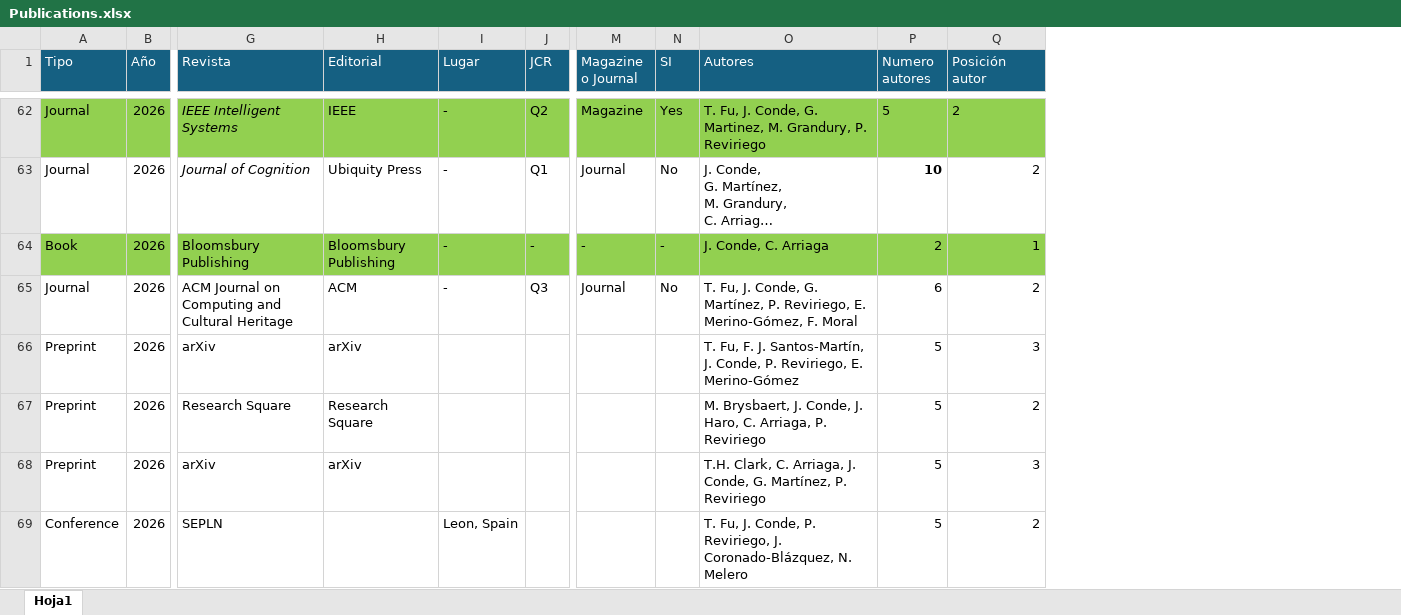
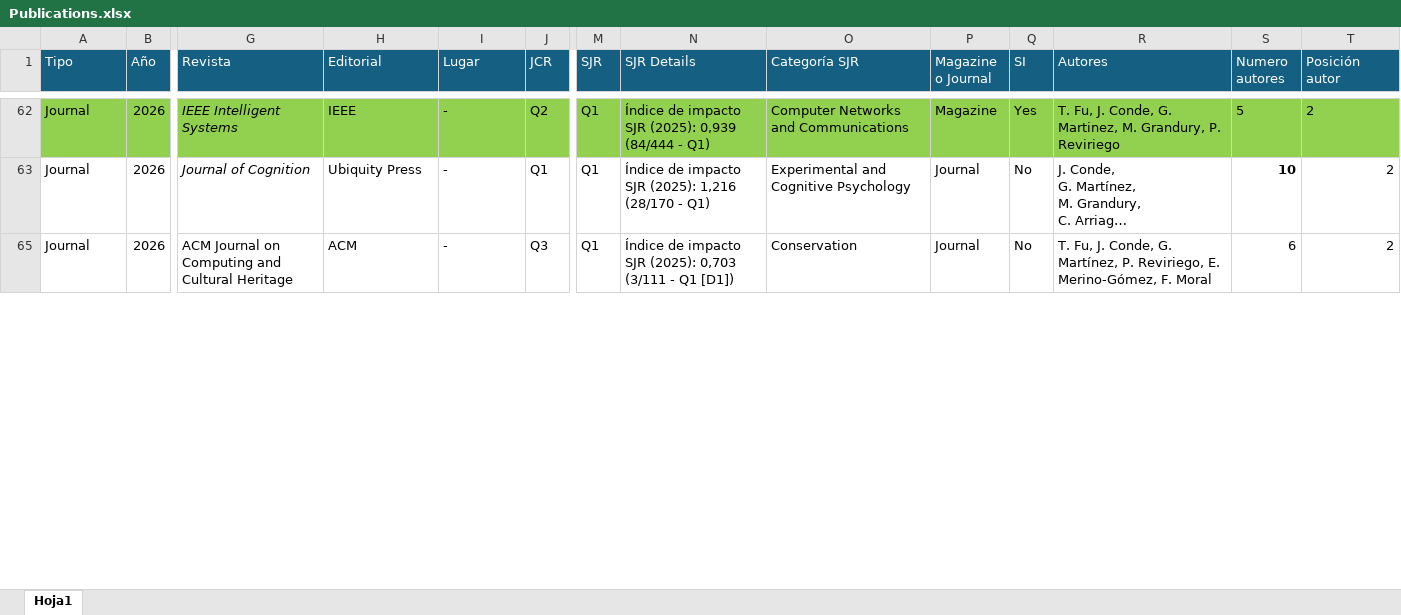
Before and after one commit to javicond3/javicond3.github.io, an Excel workbook: data/Publications.xlsx, sheet Hoja1, drawn as a sheet; only a part is shown, gaps mark what is left out; long unchanged cells end in …; values as stored, in another font and other column widths than the file's, no borders; conditional formats not drawn; removed rows and columns are numbered as before the commit, all else as after; rows hold the shown columns only; the diff covers the shown part only; the diff names each change by its address in the sheet, - before the commit and + after, or states it on an @@ line.

```diff
--- a/data/Publications.xlsx (sheet Hoja1)
+++ b/data/Publications.xlsx (sheet Hoja1)
+column M (SJR), rows 62-65: all Q1
+column N (SJR Details), rows 62-65: Índice de impacto SJR (2025): 0,939 (84/444 - Q1) | Índice de impacto SJR (2025): 1,216 (28/170 - Q1) | Índice de impacto SJR (2025): 0,703 (3/111 - Q1 [D1])
+column O (Categoría SJR), rows 62-65: Computer Networks and Communications | Experimental and Cognitive Psychology | Conservation
@@ row 64 hidden: Book | 2026 | Bloomsbury Publishing | Bloomsbury Publishing | - | - | - | - | J. Conde, C. Arriaga | 2 | 1 @@
@@ row 66 hidden: Preprint | 2026 | arXiv | arXiv |  |  |  |  | T. Fu, F. J. Santos-Martín, J. Conde, P. Reviriego, E. Merino-Gómez | 5 | 3 @@
@@ row 67 hidden: Preprint | 2026 | Research Square | Research Square |  |  |  |  | M. Brysbaert, J. Conde, J. Haro, C. Arriaga, P. Reviriego | 5 | 2 @@
@@ row 68 hidden: Preprint | 2026 | arXiv | arXiv |  |  |  |  | T.H. Clark, C. Arriaga, J. Conde, G. Martínez, P. Reviriego | 5 | 3 @@
@@ row 69 hidden: Conference | 2026 | SEPLN |  | Leon, Spain |  |  |  | T. Fu, J. Conde, P. Reviriego, J. Coronado-Blázquez, N. Melero | 5 | 2 @@
```
Also changed, not shown: 39 hidden or unhidden rows elsewhere in this sheet, hidden cells, data/Tutor.xlsx.
